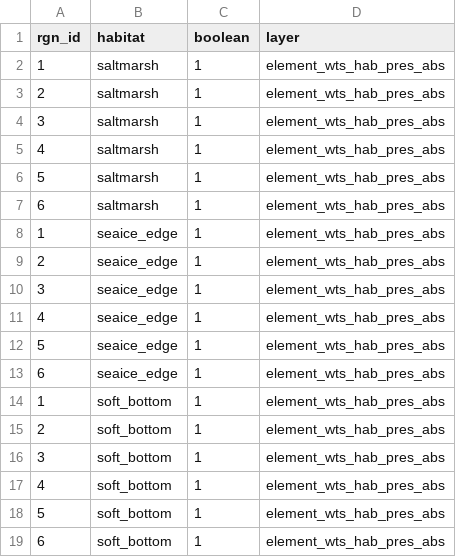
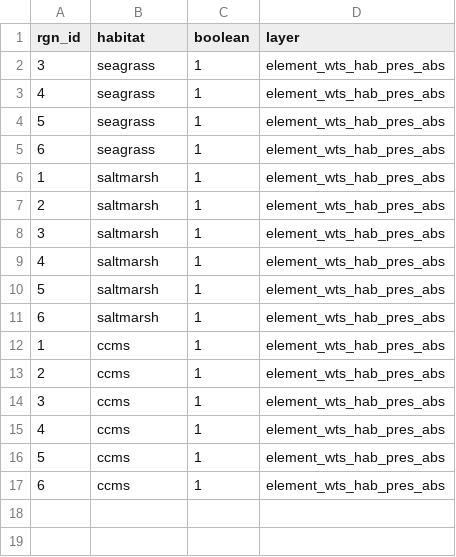
Before and after one commit to OHI-Science/esw, a CSV file: esw2018/temp/element_wts_hab_pres_abs_2017.csv, drawn as a sheet.

```diff
--- a/esw2018/temp/element_wts_hab_pres_abs_2017.csv
+++ b/esw2018/temp/element_wts_hab_pres_abs_2017.csv
@@ -1,2 +1,6 @@
 "rgn_id","habitat","boolean","layer"
+3,"seagrass",1,"element_wts_hab_pres_abs"
+4,"seagrass",1,"element_wts_hab_pres_abs"
+5,"seagrass",1,"element_wts_hab_pres_abs"
+6,"seagrass",1,"element_wts_hab_pres_abs"
 1,"saltmarsh",1,"element_wts_hab_pres_abs"
@@ -7,13 +11,7 @@
 6,"saltmarsh",1,"element_wts_hab_pres_abs"
-1,"seaice_edge",1,"element_wts_hab_pres_abs"
-2,"seaice_edge",1,"element_wts_hab_pres_abs"
-3,"seaice_edge",1,"element_wts_hab_pres_abs"
-4,"seaice_edge",1,"element_wts_hab_pres_abs"
-5,"seaice_edge",1,"element_wts_hab_pres_abs"
-6,"seaice_edge",1,"element_wts_hab_pres_abs"
-1,"soft_bottom",1,"element_wts_hab_pres_abs"
-2,"soft_bottom",1,"element_wts_hab_pres_abs"
-3,"soft_bottom",1,"element_wts_hab_pres_abs"
-4,"soft_bottom",1,"element_wts_hab_pres_abs"
-5,"soft_bottom",1,"element_wts_hab_pres_abs"
-6,"soft_bottom",1,"element_wts_hab_pres_abs"
+1,"ccms",1,"element_wts_hab_pres_abs"
+2,"ccms",1,"element_wts_hab_pres_abs"
+3,"ccms",1,"element_wts_hab_pres_abs"
+4,"ccms",1,"element_wts_hab_pres_abs"
+5,"ccms",1,"element_wts_hab_pres_abs"
+6,"ccms",1,"element_wts_hab_pres_abs"
```
Also changed, not shown: esw2018/conf/scenario_data_years.csv, esw2018/layers.csv, 52 other files.
